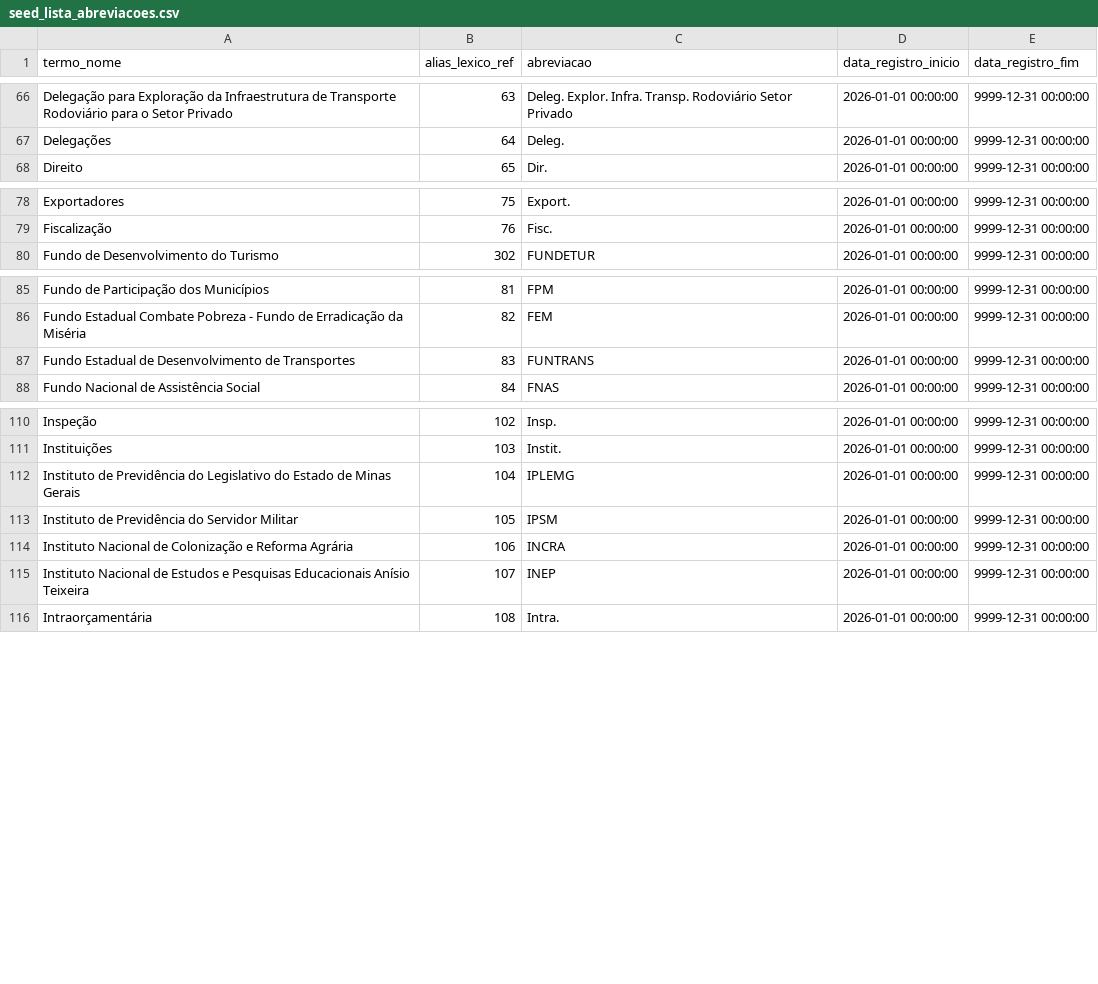
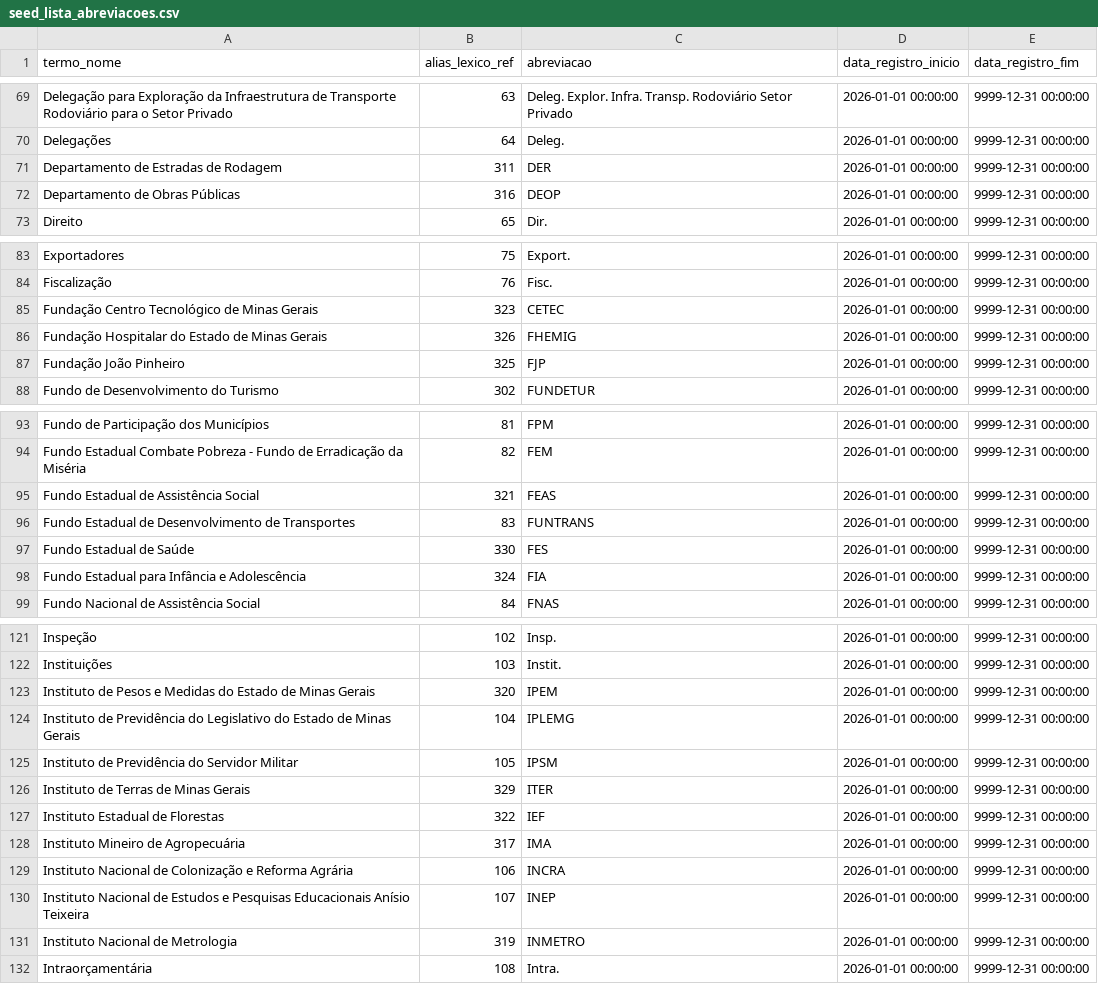
Before and after one commit to splor-mg/classificador-receita, a CSV file: docs/assets/seed_lista_abreviacoes.csv, drawn as a sheet; only a part is shown, gaps mark what is left out; the diff covers the shown part only.

```diff
--- a/docs/assets/seed_lista_abreviacoes.csv
+++ b/docs/assets/seed_lista_abreviacoes.csv
@@ -67,2 +70,4 @@ Delegação para Exploração da Infraestrutura de Transporte Rodoviário para o
 Delegações,64,Deleg.,2026-01-01 00:00:00,9999-12-31 00:00:00
+Departamento de Estradas de Rodagem,311,DER,2026-01-01 00:00:00,9999-12-31 00:00:00
+Departamento de Obras Públicas,316,DEOP,2026-01-01 00:00:00,9999-12-31 00:00:00
 Direito,65,Dir.,2026-01-01 00:00:00,9999-12-31 00:00:00
@@ -79,2 +84,5 @@ Exportadores,75,Export.,2026-01-01 00:00:00,9999-12-31 00:00:00
 Fiscalização,76,Fisc.,2026-01-01 00:00:00,9999-12-31 00:00:00
+Fundação Centro Tecnológico de Minas Gerais,323,CETEC,2026-01-01 00:00:00,9999-12-31 00:00:00
+Fundação Hospitalar do Estado de Minas Gerais,326,FHEMIG,2026-01-01 00:00:00,9999-12-31 00:00:00
+Fundação João Pinheiro,325,FJP,2026-01-01 00:00:00,9999-12-31 00:00:00
 Fundo de Desenvolvimento do Turismo,302,FUNDETUR,2026-01-01 00:00:00,9999-12-31 00:00:00
@@ -86,3 +94,6 @@ Fundo de Participação dos Municípios,81,FPM,2026-01-01 00:00:00,9999-12-31 00
 Fundo Estadual Combate Pobreza - Fundo de Erradicação da Miséria,82,FEM,2026-01-01 00:00:00,9999-12-31 00:00:00
+Fundo Estadual de Assistência Social,321,FEAS,2026-01-01 00:00:00,9999-12-31 00:00:00
 Fundo Estadual de Desenvolvimento de Transportes,83,FUNTRANS,2026-01-01 00:00:00,9999-12-31 00:00:00
+Fundo Estadual de Saúde,330,FES,2026-01-01 00:00:00,9999-12-31 00:00:00
+Fundo Estadual para Infância e Adolescência,324,FIA,2026-01-01 00:00:00,9999-12-31 00:00:00
 Fundo Nacional de Assistência Social,84,FNAS,2026-01-01 00:00:00,9999-12-31 00:00:00
@@ -111,6 +122,11 @@ Inspeção,102,Insp.,2026-01-01 00:00:00,9999-12-31 00:00:00
 Instituições,103,Instit.,2026-01-01 00:00:00,9999-12-31 00:00:00
+Instituto de Pesos e Medidas do Estado de Minas Gerais,320,IPEM,2026-01-01 00:00:00,9999-12-31 00:00:00
 Instituto de Previdência do Legislativo do Estado de Minas Gerais,104,IPLEMG,2026-01-01 00:00:00,9999-12-31 00:00:00
 Instituto de Previdência do Servidor Militar,105,IPSM,2026-01-01 00:00:00,9999-12-31 00:00:00
+Instituto de Terras de Minas Gerais,329,ITER,2026-01-01 00:00:00,9999-12-31 00:00:00
+Instituto Estadual de Florestas,322,IEF,2026-01-01 00:00:00,9999-12-31 00:00:00
+Instituto Mineiro de Agropecuária,317,IMA,2026-01-01 00:00:00,9999-12-31 00:00:00
 Instituto Nacional de Colonização e Reforma Agrária,106,INCRA,2026-01-01 00:00:00,9999-12-31 00:00:00
 Instituto Nacional de Estudos e Pesquisas Educacionais Anísio Teixeira,107,INEP,2026-01-01 00:00:00,9999-12-31 00:00:00
+Instituto Nacional de Metrologia,319,INMETRO,2026-01-01 00:00:00,9999-12-31 00:00:00
 Intraorçamentária,108,Intra.,2026-01-01 00:00:00,9999-12-31 00:00:00
```
Also changed, not shown: 7 added rows elsewhere in this file, 1 other file.
